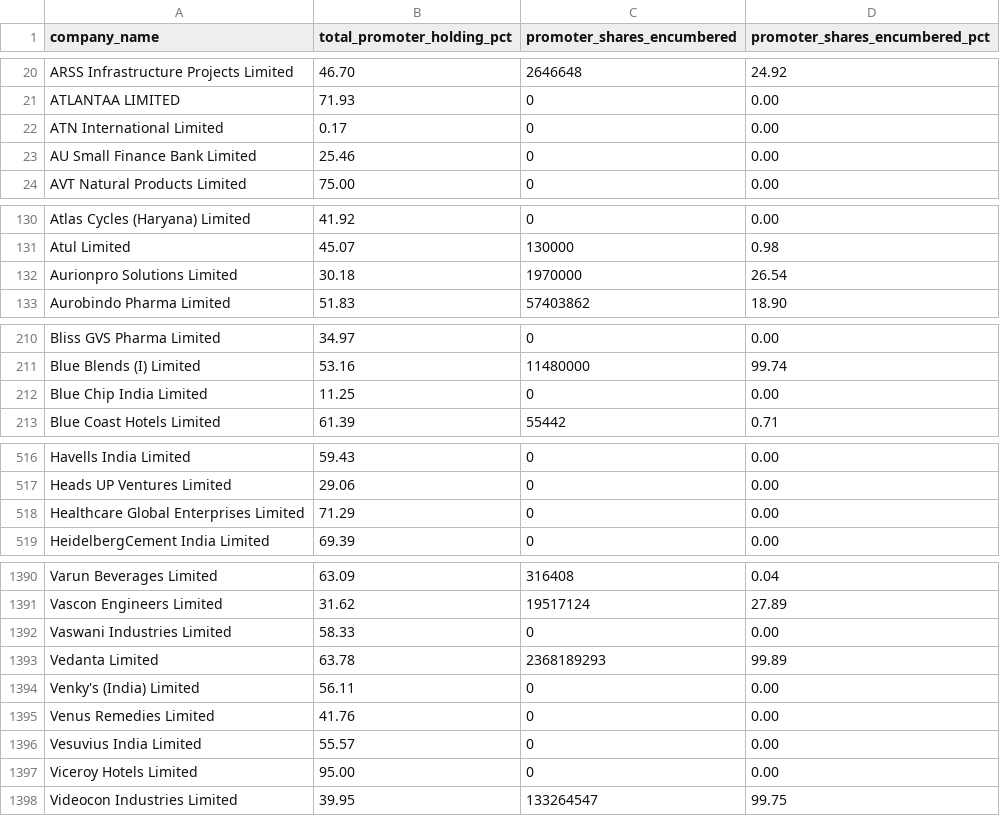
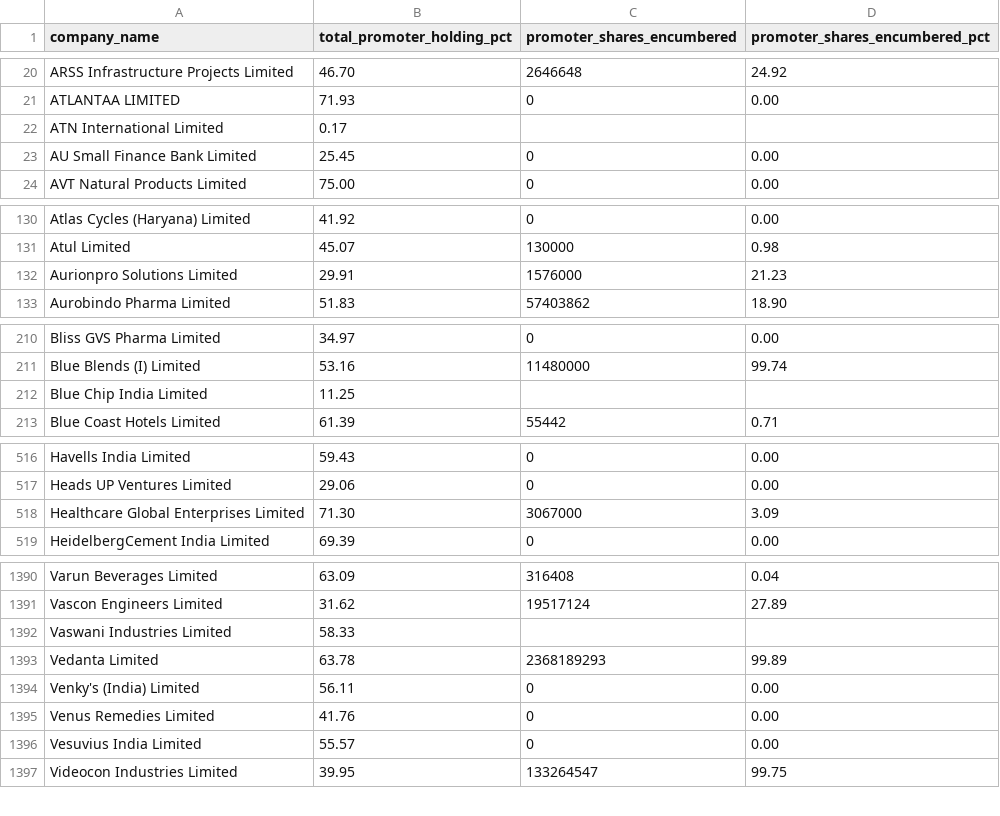
Before and after one commit to nikunjbaheti/NSE-Insider-Trading, a CSV file: pledge.csv, drawn as a sheet; only a part is shown, gaps mark what is left out; the diff covers the shown part only.

```diff
--- a/pledge.csv
+++ b/pledge.csv
@@ -21,4 +21,4 @@ ARSS Infrastructure Projects Limited,    46.70,2646648,    24.92
 ATLANTAA LIMITED,    71.93,0,     0.00
-ATN International Limited,     0.17,0,     0.00
-AU Small Finance Bank Limited,    25.46,0,     0.00
+ATN International Limited,     0.17,,
+AU Small Finance Bank Limited,    25.45,0,     0.00
 AVT Natural Products Limited,    75.00,0,     0.00
@@ -131,3 +131,3 @@ Atlas Cycles (Haryana) Limited,    41.92,0,     0.00
 Atul Limited,    45.07,130000,     0.98
-Aurionpro Solutions Limited,    30.18,1970000,    26.54
+Aurionpro Solutions Limited,    29.91,1576000,    21.23
 Aurobindo Pharma Limited,    51.83,57403862,    18.90
@@ -211,3 +211,3 @@ Bliss GVS Pharma Limited,    34.97,0,     0.00
 Blue Blends (I) Limited,    53.16,11480000,    99.74
-Blue Chip India Limited,    11.25,0,     0.00
+Blue Chip India Limited,    11.25,,
 Blue Coast Hotels Limited,    61.39,55442,     0.71
@@ -517,3 +517,3 @@ Havells India Limited,    59.43,0,     0.00
 Heads UP Ventures Limited,    29.06,0,     0.00
-Healthcare Global Enterprises Limited,    71.29,0,     0.00
+Healthcare Global Enterprises Limited,    71.30,3067000,     3.09
 HeidelbergCement India Limited,    69.39,0,     0.00
@@ -1391,3 +1391,3 @@ Varun Beverages Limited,    63.09,316408,     0.04
 Vascon Engineers Limited,    31.62,19517124,    27.89
-Vaswani Industries Limited,    58.33,0,     0.00
+Vaswani Industries Limited,    58.33,,
 Vedanta Limited,    63.78,2368189293,    99.89
@@ -1396,3 +1396,2 @@ Venus Remedies Limited,    41.76,0,     0.00
 Vesuvius India Limited,    55.57,0,     0.00
-Viceroy Hotels Limited,    95.00,0,     0.00
 Videocon Industries Limited,    39.95,133264547,    99.75
```
Also changed, not shown: 3 moved rows and 29 edited cells elsewhere in this file.
